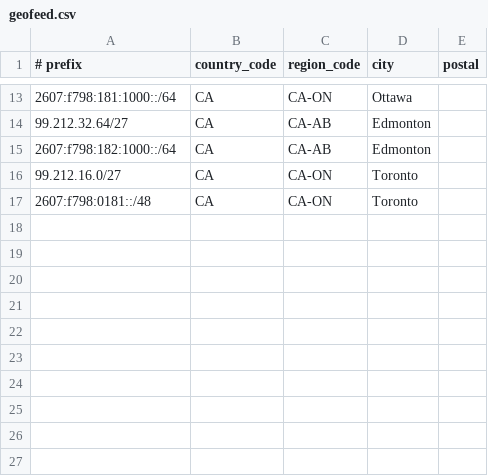
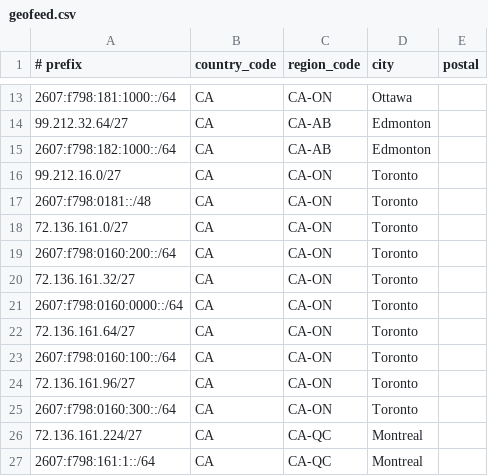
Before and after one commit to giancarlo-dinardo/geofeeds, a CSV file: geofeed.csv, drawn as a sheet; only a part is shown, gaps mark what is left out; the diff names each change by its address in the sheet, - before the commit and + after, or states it on an @@ line.

Commit message:
Update geofeed.csv
Added XDNS

```diff
--- a/geofeed.csv
+++ b/geofeed.csv
+row 18: 72.136.161.0/27 | CA | CA-ON | Toronto
+row 19: 2607:f798:0160:200::/64 | CA | CA-ON | Toronto
+row 20: 72.136.161.32/27 | CA | CA-ON | Toronto
+row 21: 2607:f798:0160:0000::/64 | CA | CA-ON | Toronto
+row 22: 72.136.161.64/27 | CA | CA-ON | Toronto
+row 23: 2607:f798:0160:100::/64 | CA | CA-ON | Toronto
+row 24: 72.136.161.96/27 | CA | CA-ON | Toronto
+row 25: 2607:f798:0160:300::/64 | CA | CA-ON | Toronto
+row 26: 72.136.161.224/27 | CA | CA-QC | Montreal
+row 27: 2607:f798:161:1::/64 | CA | CA-QC | Montreal
```
